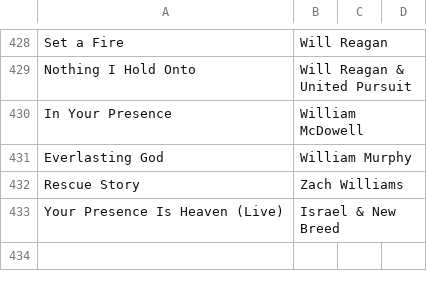
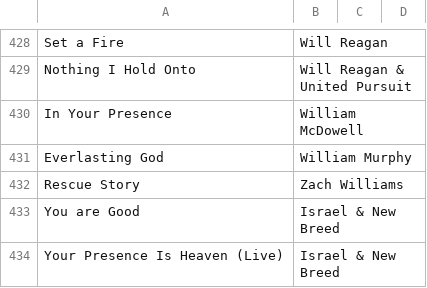
Before and after one commit to jscreatordev/christianfind, a CSV file: static/songs.csv, drawn as a sheet; only a part is shown, gaps mark what is left out; the diff names each change by its address in the sheet, - before the commit and + after, or states it on an @@ line.

Commit message:
Update songs.csv

```diff
--- a/static/songs.csv
+++ b/static/songs.csv
+row 433: You are Good | Israel & New Breed
```
